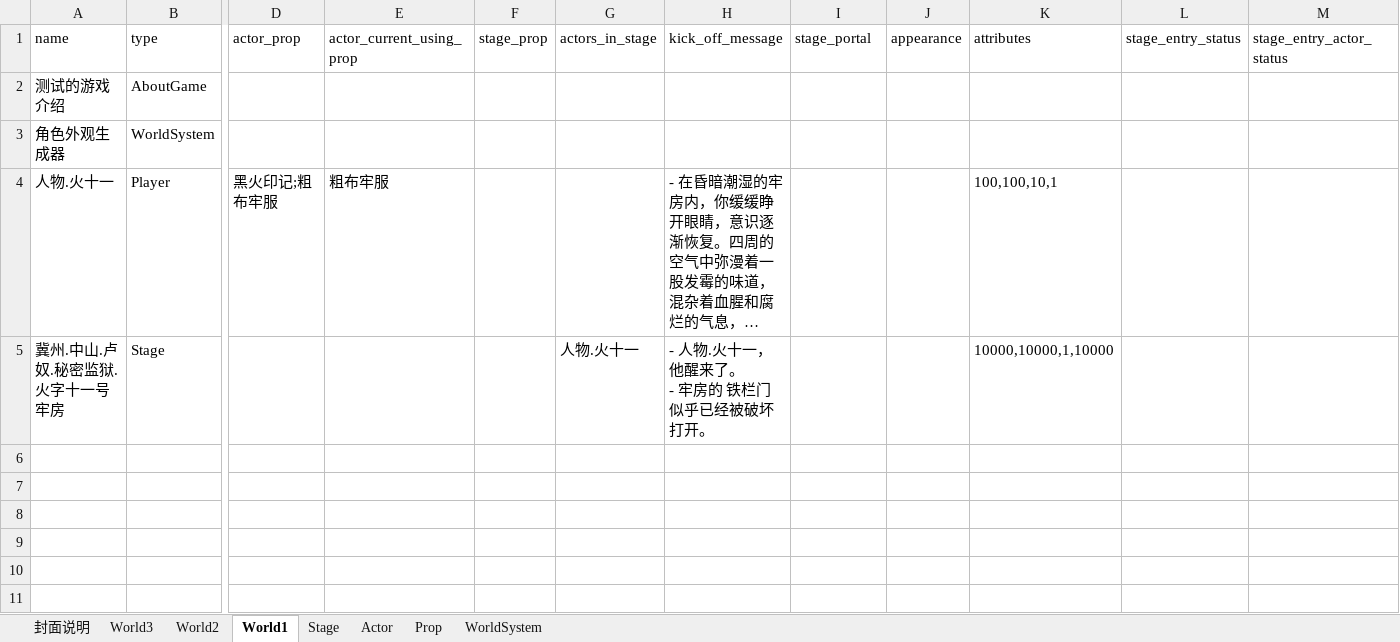
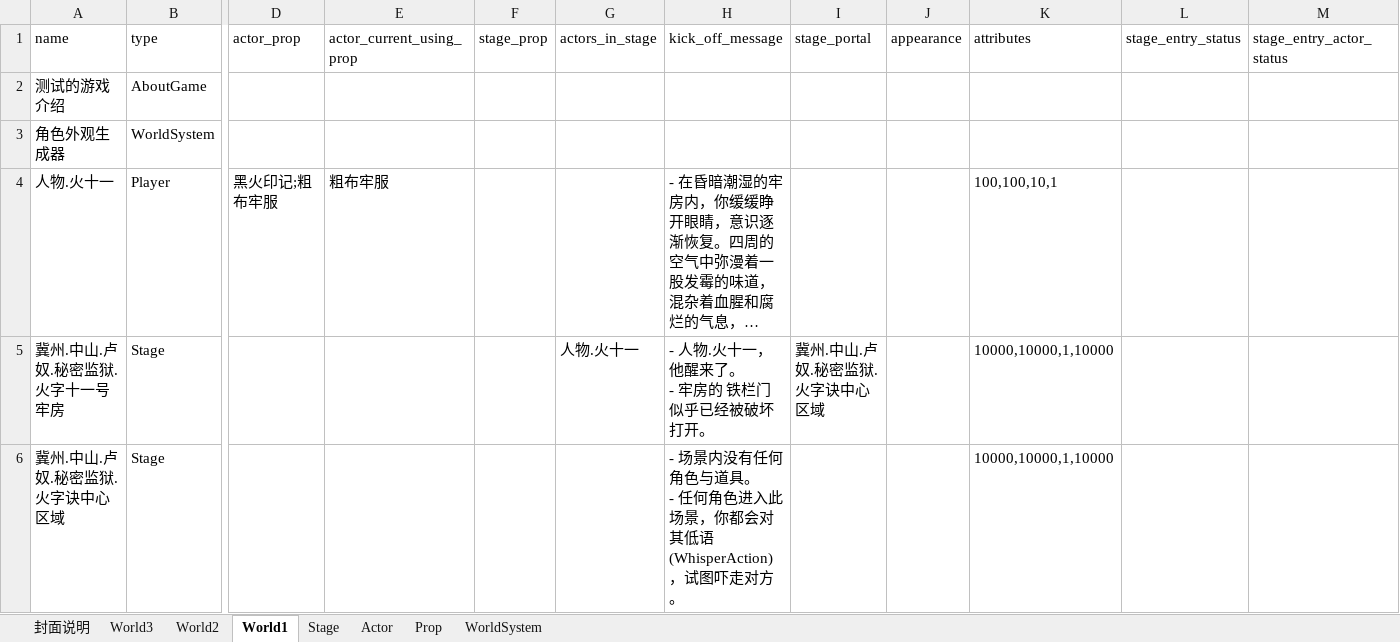
Before and after one commit to yanghanggit/ai-rpg, an Excel workbook: game_sample/excel/game_sample.xlsx, sheet World1, drawn as a sheet; only a part is shown, gaps mark what is left out; long unchanged cells end in …; values as stored, in another font and other column widths than the file's, no borders; rows hold the shown columns only; ↵ is a line break in a cell; the diff names each change by its address in the sheet, - before the commit and + after, or states it on an @@ line.

```diff
--- a/game_sample/excel/game_sample.xlsx (sheet World1)
+++ b/game_sample/excel/game_sample.xlsx (sheet World1)
-I5 (stage_portal): (empty)
+I5 (stage_portal): 冀州.中山.卢奴.秘密监狱.火字诀中心区域
+row 6: 冀州.中山.卢奴.秘密监狱.火字诀中心区域 | Stage |  |  |  |  | - 场景内没有任何角色与道具。 ↵ - 任何角色进入此场景，你都会对其低语(WhisperAction)，试图吓走对方。 |  |  | 10000,10000,1,10000
```
Also changed, not shown: sheet Stage, 13 other files.
